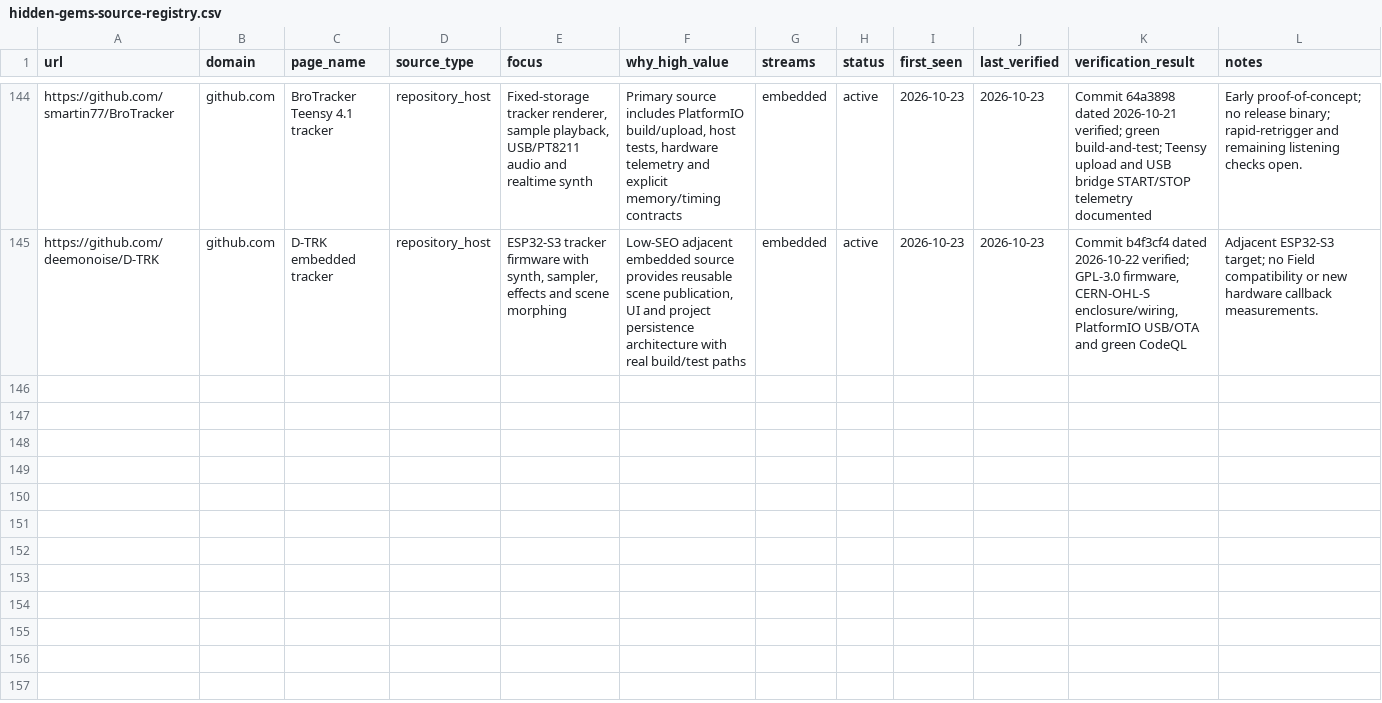
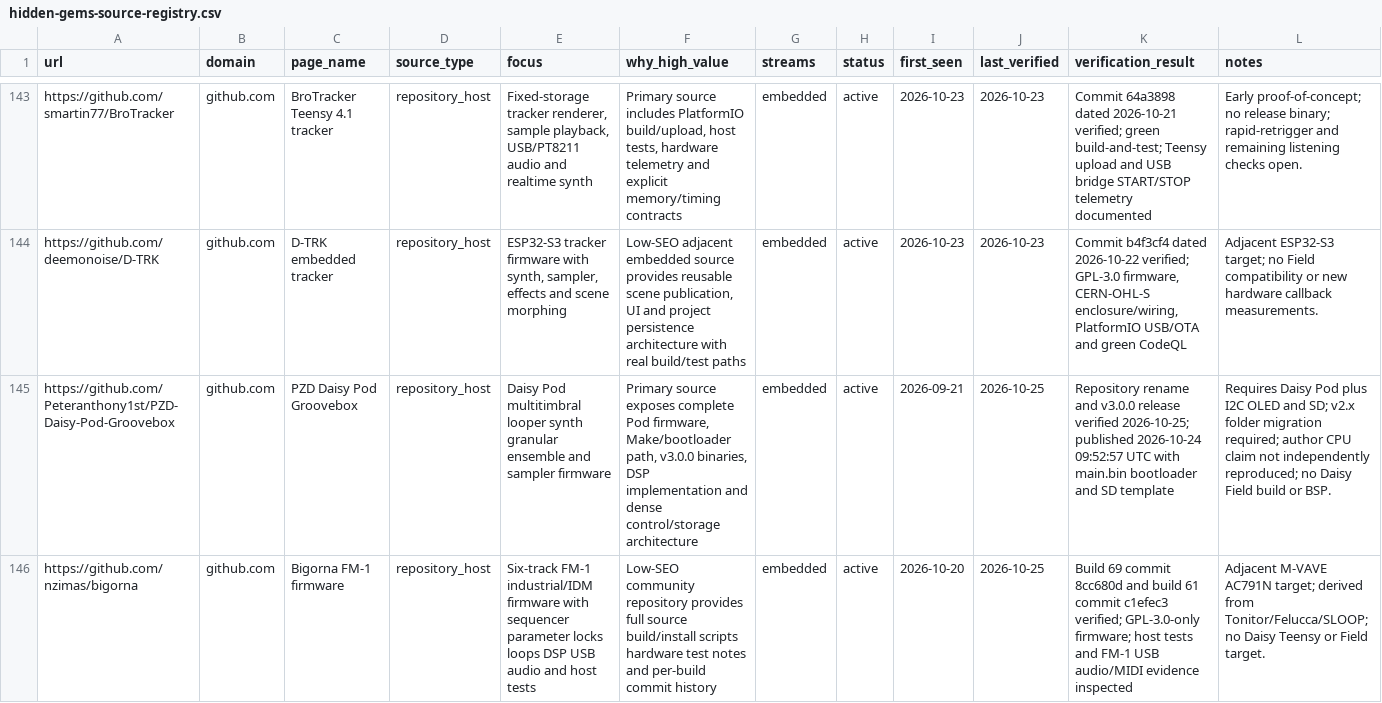
Before and after one commit to Denys/embedded-audio-mine, a CSV file: data/hidden-gems-source-registry.csv, drawn as a sheet; only a part is shown, gaps mark what is left out; the diff covers the shown part only; the diff names each change by its address in the sheet, - before the commit and + after, or states it on an @@ line.

Commit message:
Publish Daisy/Teensy watch for 2026-10-25
* Add Daisy/Teensy watch for 2026-10-25

* Record 2026-10-25 Daisy/Teensy findings

* Refresh anti-repeat index for 2026-10-25

* Update Daisy/Teensy discovery sources

* Advance Daisy/Teensy watch state

```diff
--- a/data/hidden-gems-source-registry.csv
+++ b/data/hidden-gems-source-registry.csv
+row 145: https://github.com/Peteranthony1st/PZD-Daisy-Pod-Groovebox | github.com | PZD Daisy Pod Groovebox | repository_host | Daisy Pod multitimbral looper synth granular ensemble and sampler firmware | Primary source exposes complete Pod firmware, Make/bootloader path, v3.0.0 binaries, DSP implementation and dense control/storage architecture | embedded | active | 2026-09-21 | 2026-10-25 | Repository rename and v3.0.0 release verified 2026-10-25; published 2026-10-24 09:52:57 UTC with main.bin bootloader and SD template | Requires Daisy Pod plus I2C OLED and SD; v2.x folder migration required; author CPU claim not independently reproduced; no Daisy Field build or BSP.
+row 146: https://github.com/nzimas/bigorna | github.com | Bigorna FM-1 firmware | repository_host | Six-track FM-1 industrial/IDM firmware with sequencer parameter locks loops DSP USB audio and host tests | Low-SEO community repository provides full source build/install scripts hardware test notes and per-build commit history | embedded | active | 2026-10-20 | 2026-10-25 | Build 69 commit 8cc680d and build 61 commit c1efec3 verified; GPL-3.0-only firmware; host tests and FM-1 USB audio/MIDI evidence inspected | Adjacent M-VAVE AC791N target; derived from Tonitor/Felucca/SLOOP; no Daisy Teensy or Field target.
```
Also changed, not shown: 1 added row and 1 removed row elsewhere in this file, data/common-anti-repeat-index.csv, data/published-repo-log.csv, 2 other files.
